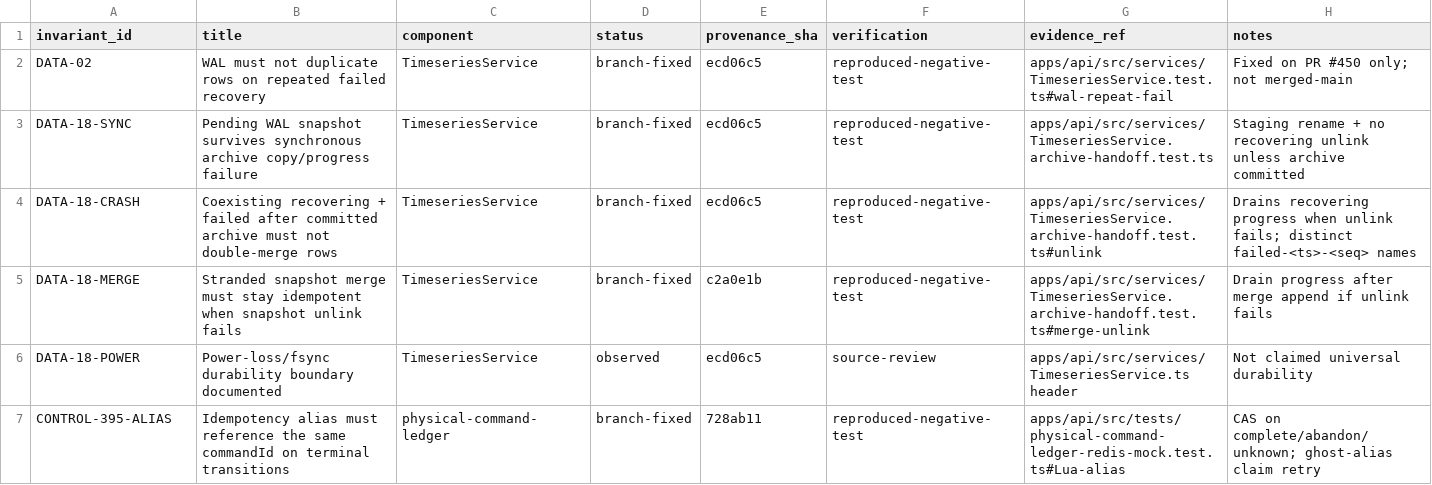
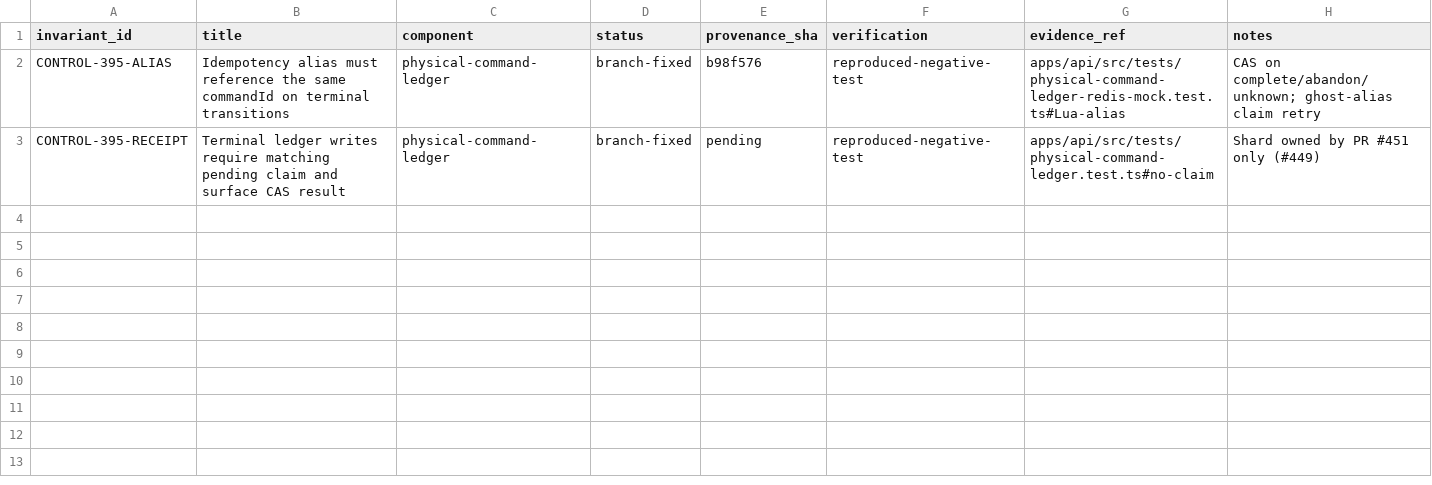
Before and after one commit to qnbs/Nexus-HEMS-Dash, a CSV file: docs/audit/invariants/register.csv, drawn as a sheet.

```diff
--- a/docs/audit/invariants/register.csv
+++ b/docs/audit/invariants/register.csv
@@ -1,7 +1,3 @@
 invariant_id,title,component,status,provenance_sha,verification,evidence_ref,notes
-DATA-02,WAL must not duplicate rows on repeated failed recovery,TimeseriesService,branch-fixed,ecd06c5,reproduced-negative-test,apps/api/src/services/TimeseriesService.test.ts#wal-repeat-fail,Fixed on PR #450 only; not merged-main
-DATA-18-SYNC,Pending WAL snapshot survives synchronous archive copy/progress failure,TimeseriesService,branch-fixed,ecd06c5,reproduced-negative-test,apps/api/src/services/TimeseriesService.archive-handoff.test.ts,Staging rename + no recovering unlink unless archive committed
-DATA-18-CRASH,Coexisting recovering + failed after committed archive must not double-merge rows,TimeseriesService,branch-fixed,ecd06c5,reproduced-negative-test,apps/api/src/services/TimeseriesService.archive-handoff.test.ts#unlink,Drains recovering progress when unlink fails; distinct failed-<ts>-<seq> names
-DATA-18-MERGE,Stranded snapshot merge must stay idempotent when snapshot unlink fails,TimeseriesService,branch-fixed,c2a0e1b,reproduced-negative-test,apps/api/src/services/TimeseriesService.archive-handoff.test.ts#merge-unlink,Drain progress after merge append if unlink fails
-DATA-18-POWER,Power-loss/fsync durability boundary documented,TimeseriesService,observed,ecd06c5,source-review,apps/api/src/services/TimeseriesService.ts header,Not claimed universal durability
-CONTROL-395-ALIAS,Idempotency alias must reference the same commandId on terminal transitions,physical-command-ledger,branch-fixed,728ab11,reproduced-negative-test,apps/api/src/tests/physical-command-ledger-redis-mock.test.ts#Lua-alias,CAS on complete/abandon/unknown; ghost-alias claim retry
+CONTROL-395-ALIAS,Idempotency alias must reference the same commandId on terminal transitions,physical-command-ledger,branch-fixed,b98f576,reproduced-negative-test,apps/api/src/tests/physical-command-ledger-redis-mock.test.ts#Lua-alias,CAS on complete/abandon/unknown; ghost-alias claim retry
+CONTROL-395-RECEIPT,Terminal ledger writes require matching pending claim and surface CAS result,physical-command-ledger,branch-fixed,pending,reproduced-negative-test,apps/api/src/tests/physical-command-ledger.test.ts#no-claim,Shard owned by PR #451 only (#449)
```
Also changed, not shown: 2 other files.
